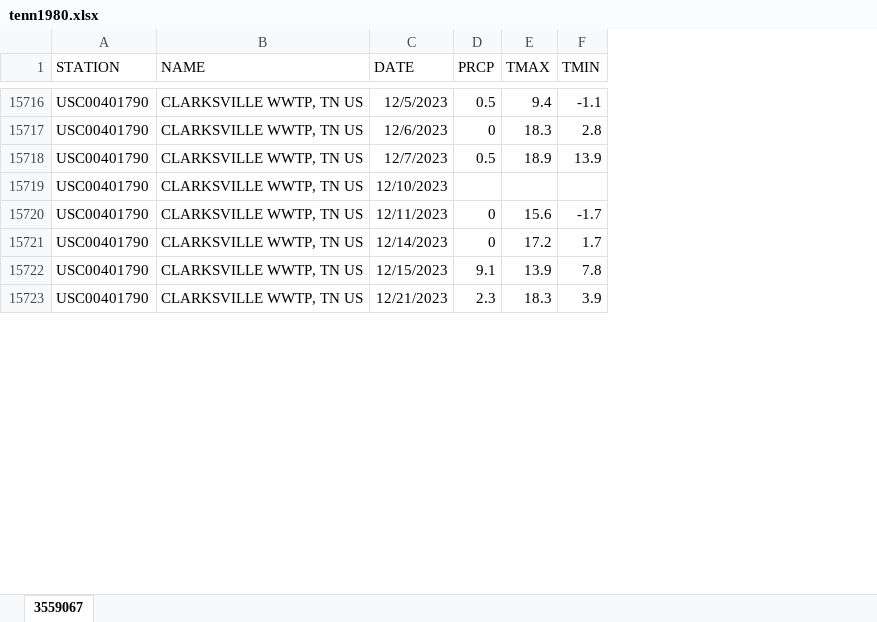
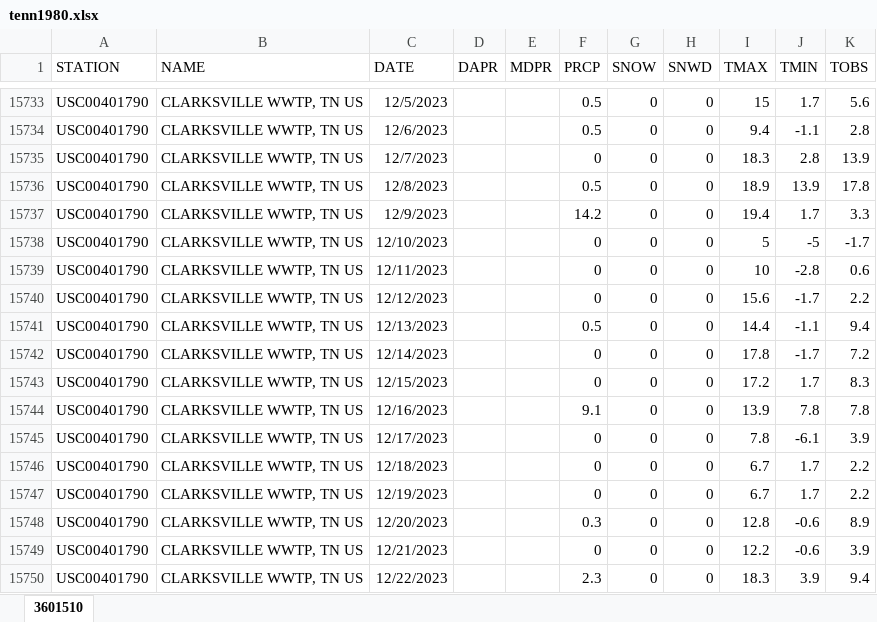
Before and after one commit to jendris573/heat_tolerance, an Excel workbook: data/tenn1980.xlsx, sheet 3601510, drawn as a sheet; only a part is shown, gaps mark what is left out; values as stored, in another font and other column widths than the file's, no borders; addresses are those after the commit; the diff covers the shown part only; the diff names each change by its address in the sheet, - before the commit and + after, or states it on an @@ line.

```diff
--- a/data/tenn1980.xlsx (sheet 3601510)
+++ b/data/tenn1980.xlsx (sheet 3601510)
-sheet tab: 3559067
+sheet tab: 3601510
+column D (DAPR), empty
+column E (MDPR), empty
+column G (SNOW), rows 15733-15735: all 0; rows 15738-15739: 0 | 0; rows 15742-15743: 0 | 0; row 15749: 0
+column H (SNWD), rows 15733-15735: all 0; rows 15738-15739: 0 | 0; rows 15742-15743: 0 | 0; row 15749: 0
+column K (TOBS), rows 15733-15735: 5.6 | 2.8 | 13.9; rows 15738-15739: -1.7 | 0.6; rows 15742-15743: 7.2 | 8.3; row 15749: 3.9
-I15733 (TMAX): 9.4
+I15733 (TMAX): 15
-J15733 (TMIN): -1.1
+J15733 (TMIN): 1.7
-F15734 (PRCP): 0
+F15734 (PRCP): 0.5
-I15734 (TMAX): 18.3
+I15734 (TMAX): 9.4
-J15734 (TMIN): 2.8
+J15734 (TMIN): -1.1
-F15735 (PRCP): 0.5
+F15735 (PRCP): 0
-I15735 (TMAX): 18.9
+I15735 (TMAX): 18.3
-J15735 (TMIN): 13.9
+J15735 (TMIN): 2.8
+row 15736: USC00401790 | CLARKSVILLE WWTP, TN US | 12/8/2023 |  |  | 0.5 | 0 | 0 | 18.9 | 13.9 | 17.8
+row 15737: USC00401790 | CLARKSVILLE WWTP, TN US | 12/9/2023 |  |  | 14.2 | 0 | 0 | 19.4 | 1.7 | 3.3
-F15738 (PRCP): (empty)
+F15738 (PRCP): 0
-I15738 (TMAX): (empty)
+I15738 (TMAX): 5
-J15738 (TMIN): (empty)
+J15738 (TMIN): -5
-I15739 (TMAX): 15.6
+I15739 (TMAX): 10
-J15739 (TMIN): -1.7
+J15739 (TMIN): -2.8
+row 15740: USC00401790 | CLARKSVILLE WWTP, TN US | 12/12/2023 |  |  | 0 | 0 | 0 | 15.6 | -1.7 | 2.2
+row 15741: USC00401790 | CLARKSVILLE WWTP, TN US | 12/13/2023 |  |  | 0.5 | 0 | 0 | 14.4 | -1.1 | 9.4
-I15742 (TMAX): 17.2
+I15742 (TMAX): 17.8
-J15742 (TMIN): 1.7
+J15742 (TMIN): -1.7
-F15743 (PRCP): 9.1
+F15743 (PRCP): 0
-I15743 (TMAX): 13.9
+I15743 (TMAX): 17.2
-J15743 (TMIN): 7.8
+J15743 (TMIN): 1.7
+row 15744: USC00401790 | CLARKSVILLE WWTP, TN US | 12/16/2023 |  |  | 9.1 | 0 | 0 | 13.9 | 7.8 | 7.8
+row 15745: USC00401790 | CLARKSVILLE WWTP, TN US | 12/17/2023 |  |  | 0 | 0 | 0 | 7.8 | -6.1 | 3.9
+row 15746: USC00401790 | CLARKSVILLE WWTP, TN US | 12/18/2023 |  |  | 0 | 0 | 0 | 6.7 | 1.7 | 2.2
+row 15747: USC00401790 | CLARKSVILLE WWTP, TN US | 12/19/2023 |  |  | 0 | 0 | 0 | 6.7 | 1.7 | 2.2
+row 15748: USC00401790 | CLARKSVILLE WWTP, TN US | 12/20/2023 |  |  | 0.3 | 0 | 0 | 12.8 | -0.6 | 8.9
-F15749 (PRCP): 2.3
+F15749 (PRCP): 0
-I15749 (TMAX): 18.3
+I15749 (TMAX): 12.2
-J15749 (TMIN): 3.9
+J15749 (TMIN): -0.6
+row 15750: USC00401790 | CLARKSVILLE WWTP, TN US | 12/22/2023 |  |  | 2.3 | 0 | 0 | 18.3 | 3.9 | 9.4
```
Also changed, not shown: 23 added rows and 52 edited cells elsewhere in this sheet, 10 other files.
